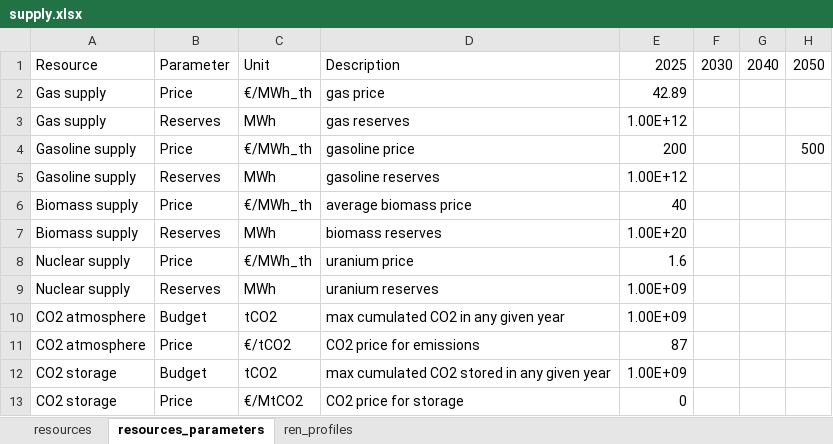
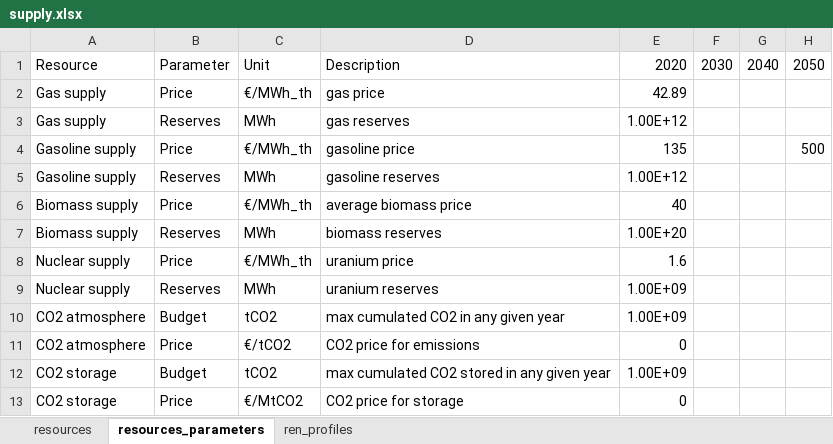
Before and after one commit to nzuijder/PyPSA_Dutch_EnergySystem, an Excel workbook: FinalModel/input_databases/default/supply.xlsx, sheet resources_parameters, drawn as a sheet; values as stored, in another font and other column widths than the file's, no borders; the diff names each change by its address in the sheet, - before the commit and + after, or states it on an @@ line.

```diff
--- a/FinalModel/input_databases/default/supply.xlsx (sheet resources_parameters)
+++ b/FinalModel/input_databases/default/supply.xlsx (sheet resources_parameters)
-E1: 2025
+E1: 2020
-E4: 200
+E4: 135
-E11: 87
+E11: 0
```
Also changed, not shown: FinalModel/input_databases/default/technologies.xlsx, 30 other files.
